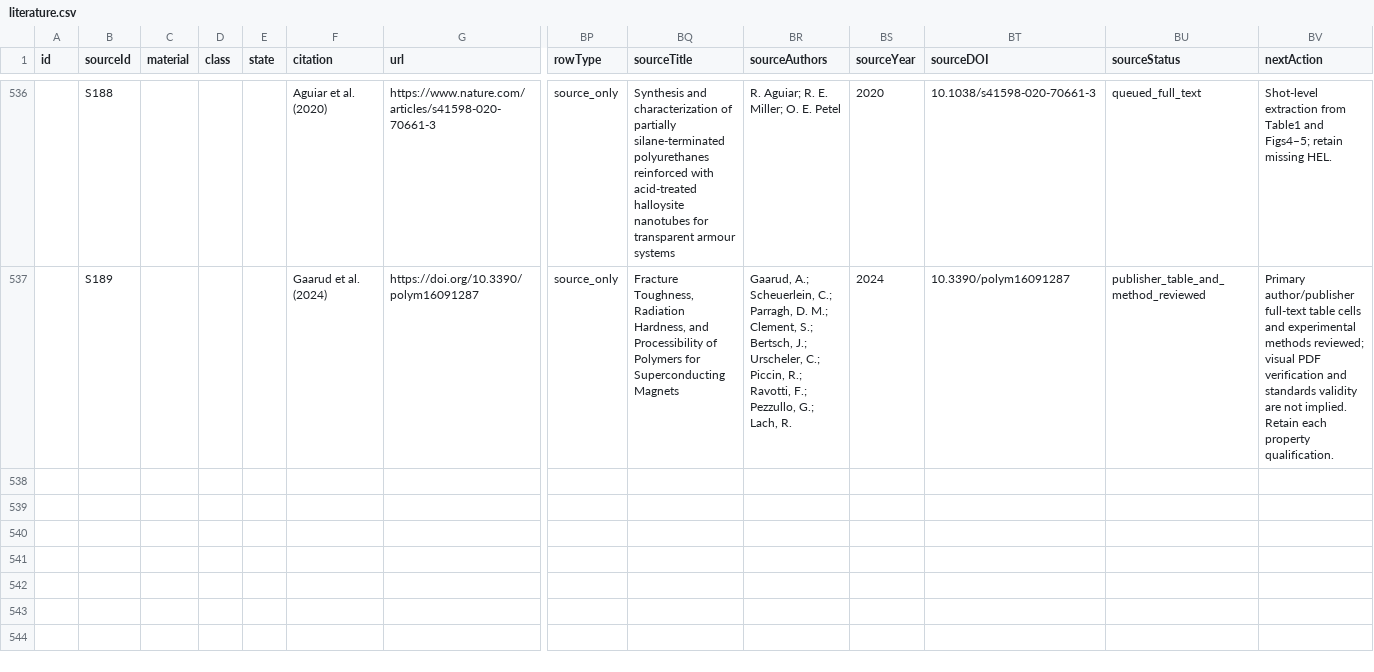
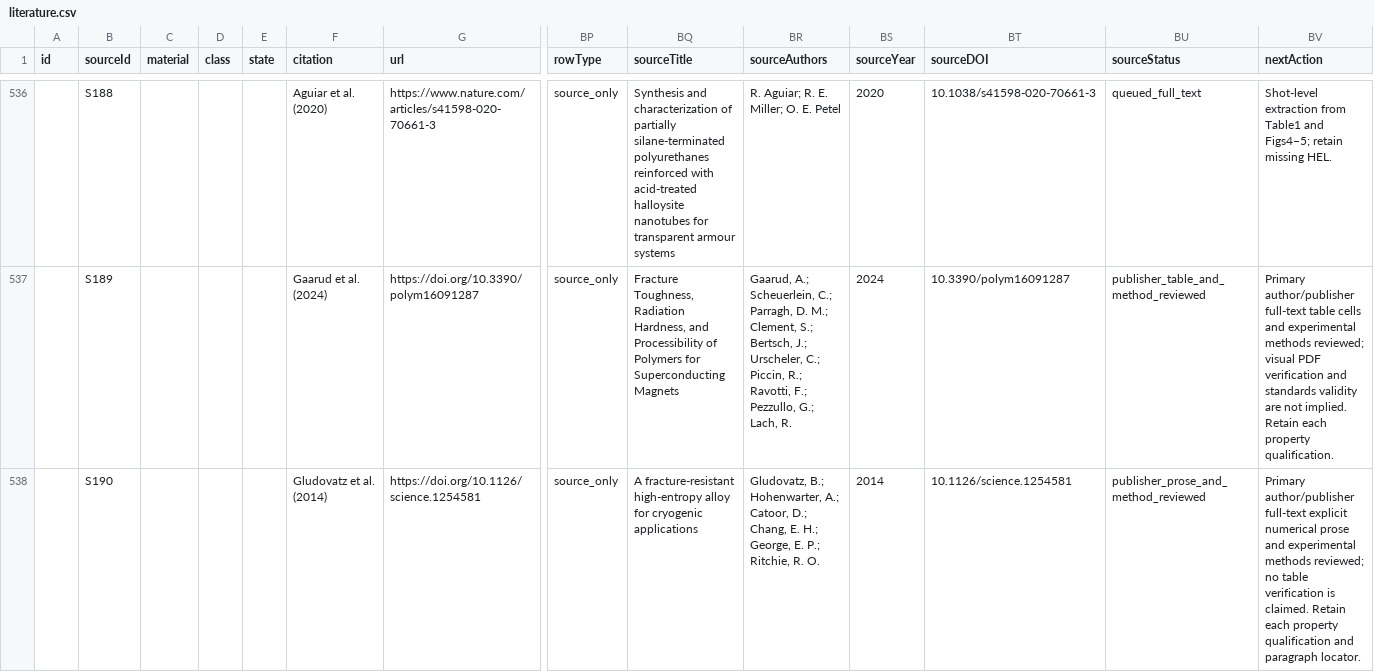
Before and after one commit to Piyushjhu/Dynamic-Ashby-Atlas, a CSV file: data/literature.csv, drawn as a sheet; only a part is shown, gaps mark what is left out; rows hold the shown columns only; the diff names each change by its address in the sheet, - before the commit and + after, or states it on an @@ line.

```diff
--- a/data/literature.csv
+++ b/data/literature.csv
+row 538:  | S190 |  |  |  | Gludovatz et al. (2014) | https://doi.org/10.1126/science.1254581 | source_only | A fracture-resistant high-entropy alloy for cryogenic applications | Gludovatz, B.; Hohenwarter, A.; Catoor, D.; Chang, E. H.; George, E. P.; Ritchie, R. O. | 2014 | 10.1126/science.1254581 | publisher_prose_and_method_reviewed | Primary author/publisher full-text explicit numerical prose and experimental methods reviewed; no table verification is claimed. Retain each property qualification and paragraph locator.
```
Also changed, not shown: 8 other files.
